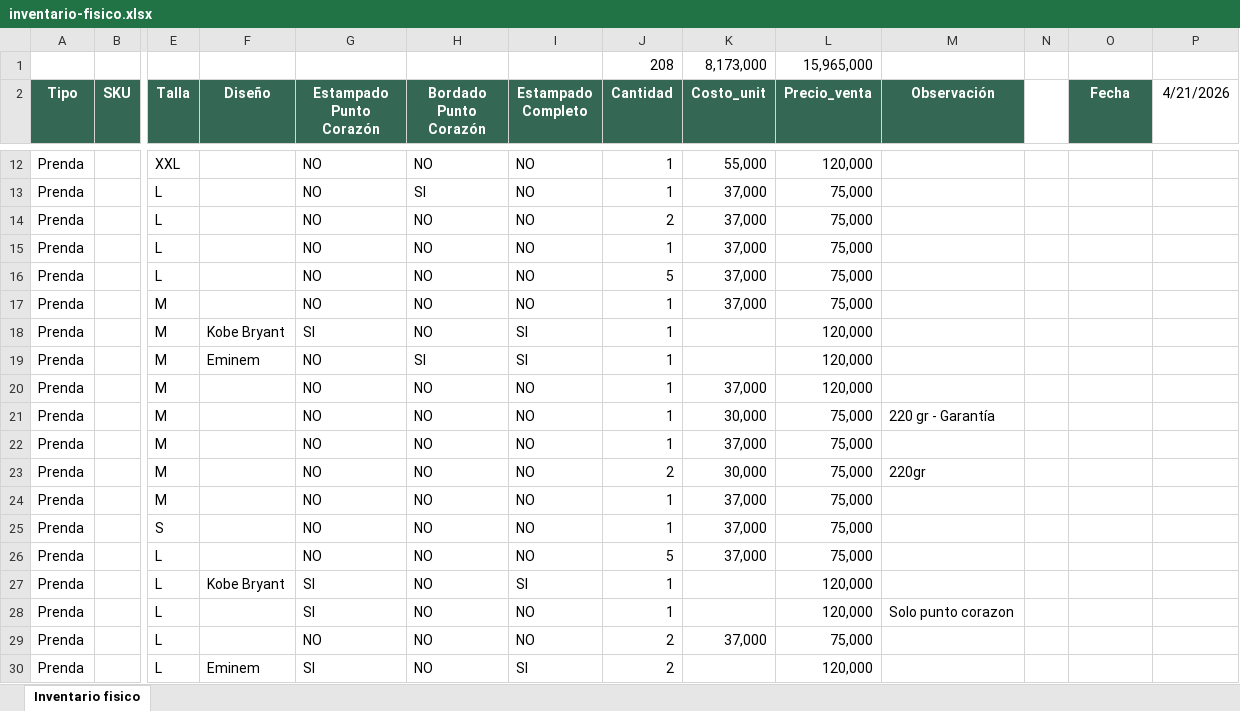
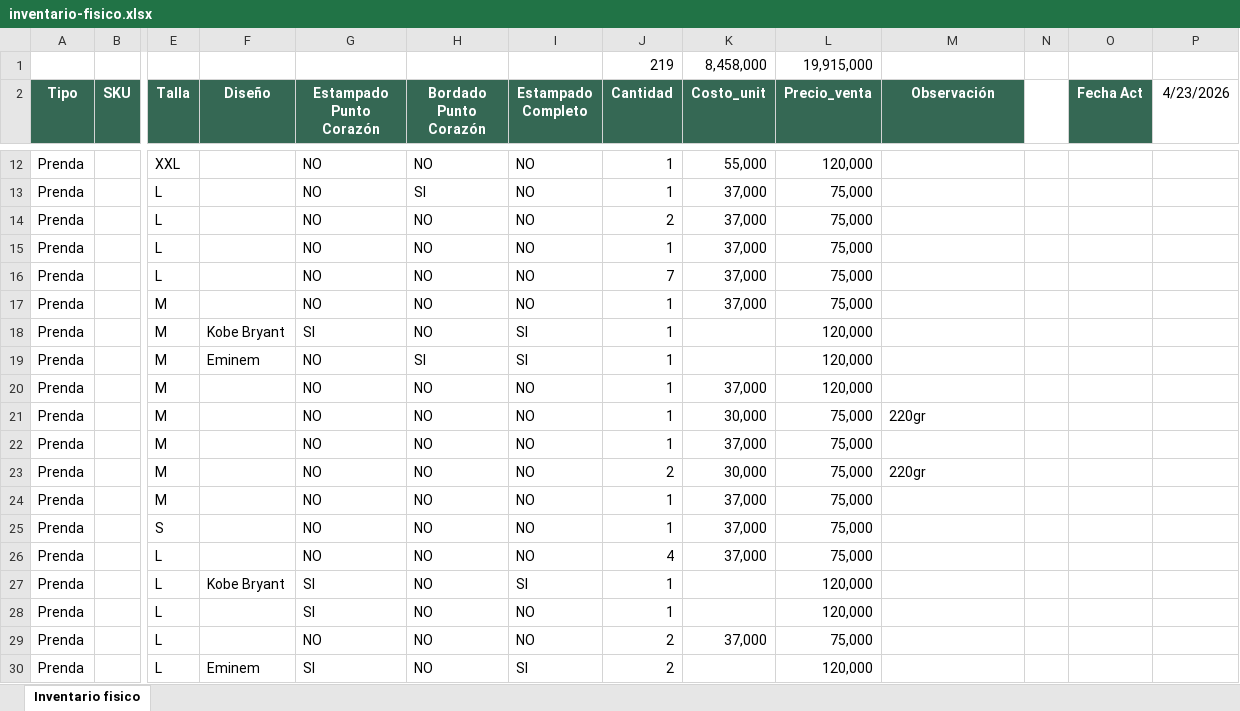
Before and after one commit to jupramirezes/orvann-gestion, an Excel workbook: docs/referencia/inventario-fisico.xlsx, sheet Inventario fisico, drawn as a sheet; only a part is shown, gaps mark what is left out; values as stored, in another font and other column widths than the file's, no borders; removed rows and columns are numbered as before the commit, all else as after; rows hold the shown columns only; the diff covers the shown part only; the diff names each change by its address in the sheet, - before the commit and + after, or states it on an @@ line.

```diff
--- a/docs/referencia/inventario-fisico.xlsx (sheet Inventario fisico)
+++ b/docs/referencia/inventario-fisico.xlsx (sheet Inventario fisico)
-row 1:  |  |  |  |  |  |  | 208 | 8,173,000 | 15,965,000
+row 1:  |  |  |  |  |  |  | 219 | 8,458,000 | 19,915,000
-O2: Fecha
+O2: Fecha Act
-P2: 4/21/2026
+P2: 4/23/2026
-J16 (Cantidad): 5
+J16 (Cantidad): 7
-M21 (Observación): 220 gr - Garantía
+M21 (Observación): 220gr
-J26 (Cantidad): 5
+J26 (Cantidad): 4
-M28 (Observación): Solo punto corazon
+M28 (Observación): (empty)
```
Also changed, not shown: 6 added rows and 32 edited cells elsewhere in this sheet, 11 other files.
